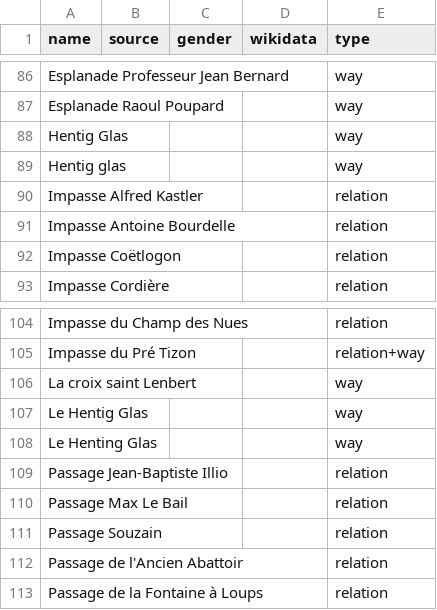
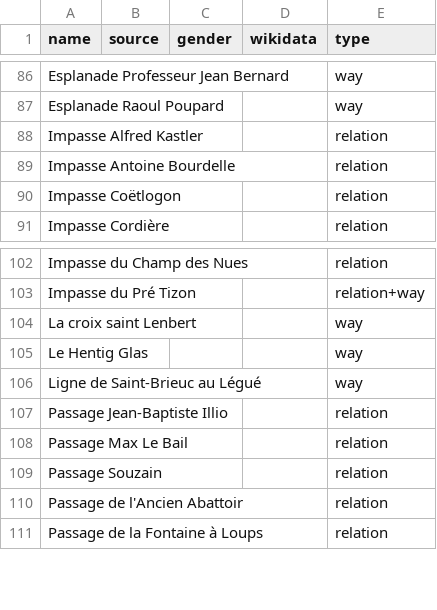
Before and after one commit to EqualStreetNames/equalstreetnames-saint-brieuc, a CSV file: data/other.csv, drawn as a sheet; only a part is shown, gaps mark what is left out.

```diff
--- a/data/other.csv
+++ b/data/other.csv
@@ -87,4 +87,2 @@ name,source,gender,wikidata,type
 "Esplanade Raoul Poupard",,,,way
-"Hentig Glas",,,,way
-"Hentig glas",,,,way
 "Impasse Alfred Kastler",,,,relation
@@ -107,3 +105,3 @@ name,source,gender,wikidata,type
 "Le Hentig Glas",,,,way
-"Le Henting Glas",,,,way
+"Ligne de Saint-Brieuc au Légué",,,,way
 "Passage Jean-Baptiste Illio",,,,relation
```
Also changed, not shown: 3 other files.
